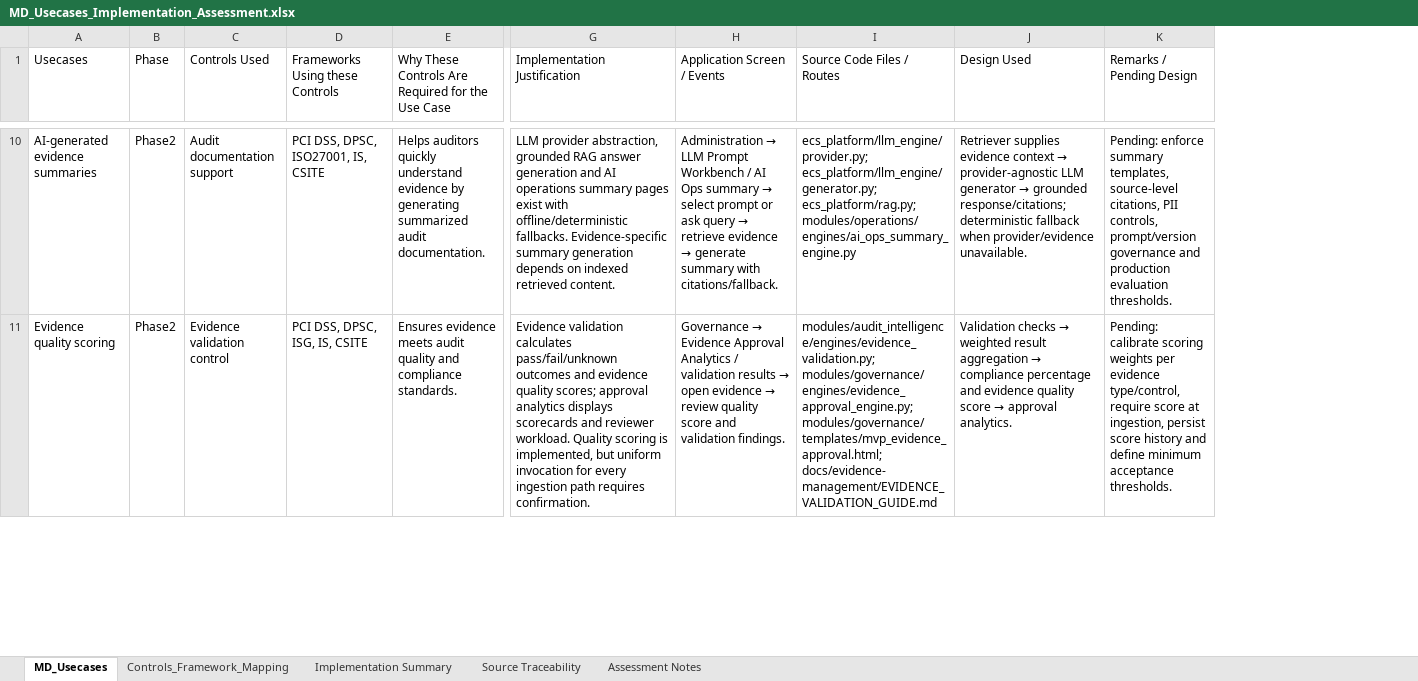
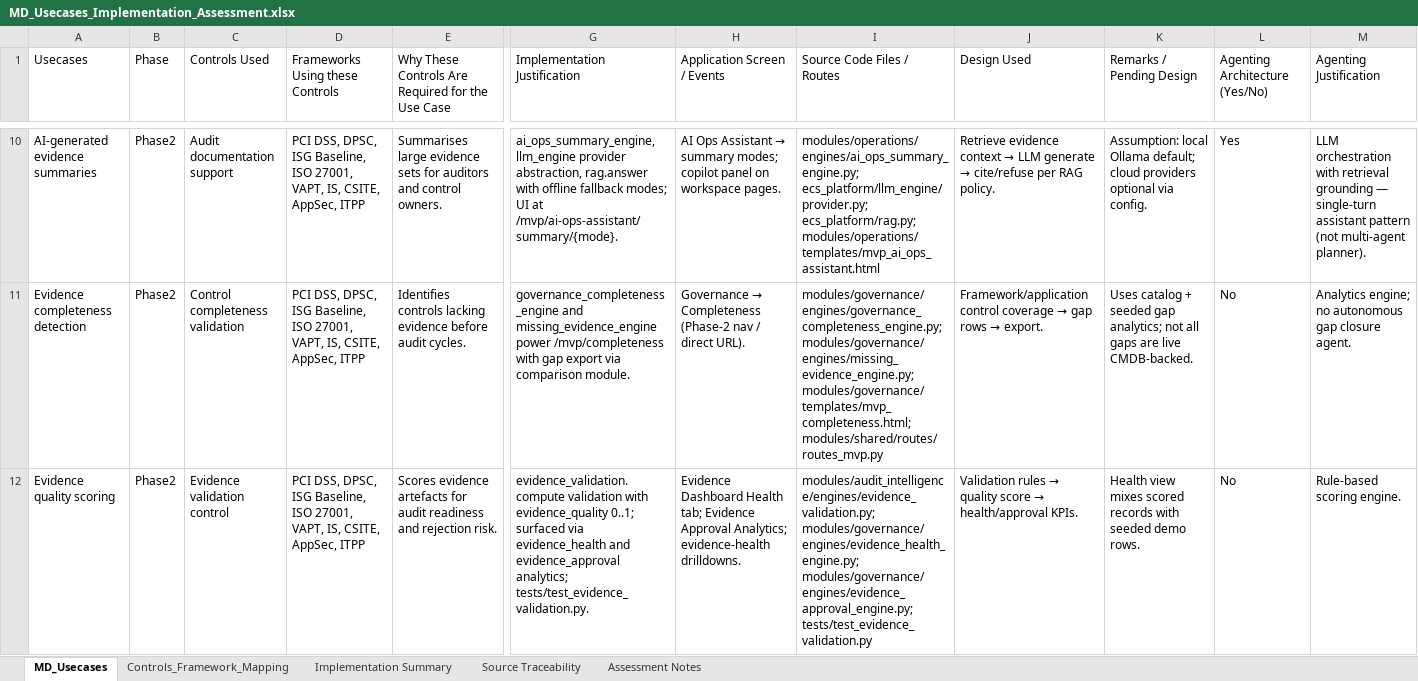
Before and after one commit to ECS-Platform/ecs-enterprise-backup, an Excel workbook: docs/use-cases/MD_Usecases_Implementation_Assessment.xlsx, sheet MD_Usecases, drawn as a sheet; only a part is shown, gaps mark what is left out; values as stored, in another font and other column widths than the file's, no cell formats; conditional formats not drawn; addresses are those after the commit; rows hold the shown columns only; the diff covers the shown part only; the diff names each change by its address in the sheet, - before the commit and + after, or states it on an @@ line.

Commit message:
Update ECS implementation assessment workbook

```diff
--- a/docs/use-cases/MD_Usecases_Implementation_Assessment.xlsx (sheet MD_Usecases)
+++ b/docs/use-cases/MD_Usecases_Implementation_Assessment.xlsx (sheet MD_Usecases)
+column L (Agenting Architecture (Yes/No)), row 10: Yes; row 12: No
+column M (Agenting Justification), row 10: LLM orchestration with retrieval grounding — single-turn assistant pattern (not multi-agent planner).; row 12: Rule-based scoring engine.
-D10 (Frameworks Using these Controls): …DSS, DPSC, ISO27001, IS, CSITE
+D10 (Frameworks Using these Controls): …DSS, DPSC, ISG Baseline, ISO 27001, VAPT, IS, CSITE, AppSec, ITPP
-E10: Helps auditors quickly understand evidence by generating summarized audit documentation.
+E10: Summarises large evidence sets for auditors and control owners.
-G10 (Implementation Justification): LLM provider abstraction, grounded RAG answer generation and AI operations summary pages exist with offline/deterministic fallbacks. Evidence-specific summary generation depends on indexed retrieved content.
+G10 (Implementation Justification): ai_ops_summary_engine, llm_engine provider abstraction, rag.answer with offline fallback modes; UI at /mvp/ai-ops-assistant/summary/{mode}.
@@ H10 (Application Screen / Events): Administration → LLM Prompt Workbench / AI Ops summary → select prompt or ask query → retrieve evidence → generate summary with citations/fallback. → AI Ops Assistant → summary modes; copilot panel on workspace pages. @@
-I10 (Source Code Files / Routes): ecs_platform/llm_engine/provider.py; ecs_platform/llm_engine/generator.py; ecs_platform/rag.py; modules/operations/engines/ai_ops_summary_engine.py
+I10 (Source Code Files / Routes): modules/operations/engines/ai_ops_summary_engine.py; ecs_platform/llm_engine/provider.py; ecs_platform/rag.py; modules/operations/templates/mvp_ai_ops_assistant.html
@@ J10 (Design Used): Retriever supplies evidence context → provider-agnostic LLM generator → grounded response/citations; deterministic fallback when provider/evidence unavailable. → Retrieve evidence context → LLM generate → cite/refuse per RAG policy. @@
-K10 (Remarks / Pending Design): Pending: enforce summary templates, source-level citations, PII controls, prompt/version governance and production evaluation thresholds.
+K10 (Remarks / Pending Design): Assumption: local Ollama default; cloud providers optional via config.
+row 11: Evidence completeness detection | Phase2 | Control completeness validation | PCI DSS, DPSC, ISG Baseline, ISO 27001, VAPT, IS, CSITE, AppSec, ITPP | Identifies controls lacking evidence before audit cycles. | governance_completeness_engine and missing_evidence_engine power /mvp/completeness with gap export via comparison module. | Governance → Completeness (Phase-2 nav / direct URL). | modules/governance/engines/governance_completeness_engine.py; modules/governance/engines/missing_evidence_engine.py; modules/governance/templates/mvp_completeness.html; modules/shared/routes/routes_mvp.py | Framework/application control coverage → gap rows → export. | Uses catalog + seeded gap analytics; not all gaps are live CMDB-backed. | No | Analytics engine; no autonomous gap closure agent.
-D12 (Frameworks Using these Controls): …DSS, DPSC, ISG, IS, CSITE
+D12 (Frameworks Using these Controls): …DSS, DPSC, ISG Baseline, ISO 27001, VAPT, IS, CSITE, AppSec, ITPP
-E12: Ensures evidence meets audit quality and compliance standards.
+E12: Scores evidence artefacts for audit readiness and rejection risk.
-G12 (Implementation Justification): Evidence validation calculates pass/fail/unknown outcomes and evidence quality scores; approval analytics displays scorecards and reviewer workload. Quality scoring is implemented, but uniform invocation for every ingestion path requires confirmation.
+G12 (Implementation Justification): evidence_validation.compute validation with evidence_quality 0..1; surfaced via evidence_health and evidence_approval analytics; tests/test_evidence_validation.py.
@@ H12 (Application Screen / Events): Governance → Evidence Approval Analytics / validation results → open evidence → review quality score and validation findings. → Evidence Dashboard Health tab; Evidence Approval Analytics; evidence-health drilldowns. @@
-I12 (Source Code Files / Routes): modules/audit_intelligence/engines/evidence_validation.py; modules/governance/engines/evidence_approval_engine.py; modules/governance/templates/mvp_evidence_approval.html; docs/evidence-management/EVIDENCE_VALIDATION_GUIDE.md
+I12 (Source Code Files / Routes): modules/audit_intelligence/engines/evidence_validation.py; modules/governance/engines/evidence_health_engine.py; modules/governance/engines/evidence_approval_engine.py; tests/test_evidence_validation.py
@@ J12 (Design Used): Validation checks → weighted result aggregation → compliance percentage and evidence quality score → approval analytics. → Validation rules → quality score → health/approval KPIs. @@
-K12 (Remarks / Pending Design): Pending: calibrate scoring weights per evidence type/control, require score at ingestion, persist score history and define minimum acceptance thresholds.
+K12 (Remarks / Pending Design): Health view mixes scored records with seeded demo rows.
```
Also changed, not shown: 13 added rows, 12 removed rows and 68 edited cells elsewhere in this sheet, sheet Source Traceability, sheet Controls_Framework_Mapping, sheet Implementation Summary, sheet Assessment Notes, cell formats.
